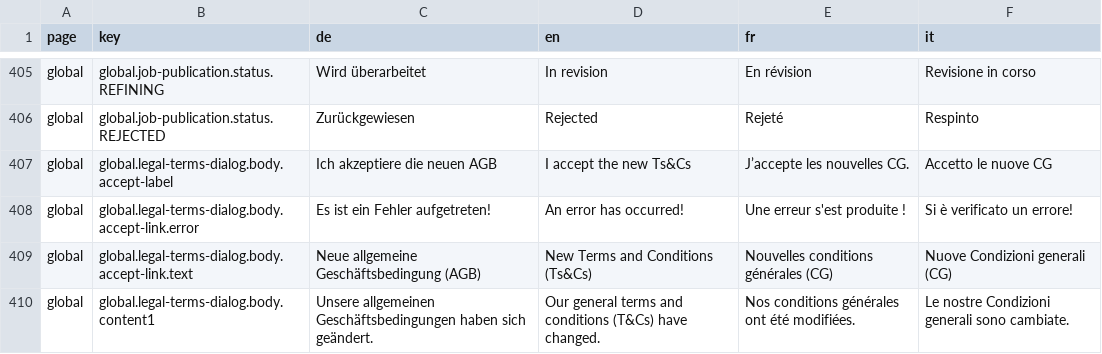
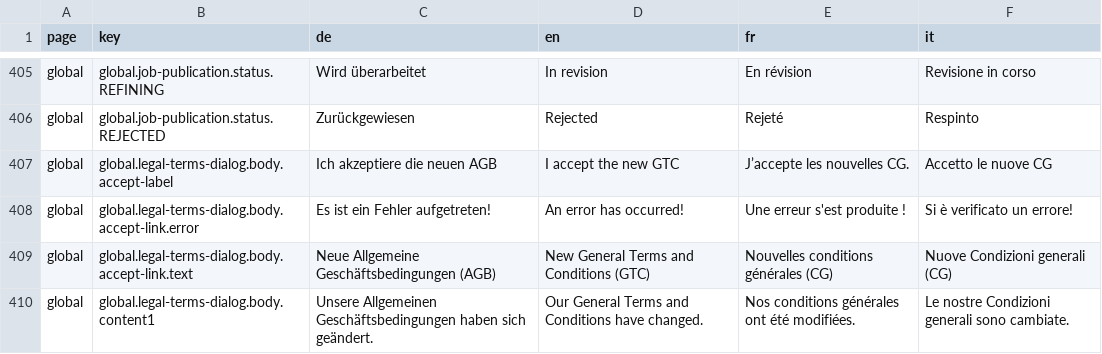
Before and after one commit to Eisfresser/jobroom2, a CSV file: src/main/webapp/i18n/translations.csv, drawn as a sheet; only a part is shown, gaps mark what is left out; the diff covers the shown part only.

```diff
--- a/src/main/webapp/i18n/translations.csv
+++ b/src/main/webapp/i18n/translations.csv
@@ -406,5 +406,5 @@ global,global.job-publication.status.REFINING,Wird überarbeitet,In revision,En
 global,global.job-publication.status.REJECTED,Zurückgewiesen,Rejected,Rejeté,Respinto
-global,global.legal-terms-dialog.body.accept-label,Ich akzeptiere die neuen AGB,I accept the new Ts&Cs,J’accepte les nouvelles CG.,Accetto le nuove CG
+global,global.legal-terms-dialog.body.accept-label,Ich akzeptiere die neuen AGB,I accept the new GTC,J’accepte les nouvelles CG.,Accetto le nuove CG
 global,global.legal-terms-dialog.body.accept-link.error,Es ist ein Fehler aufgetreten!,An error has occurred!,Une erreur s'est produite !,Si è verificato un errore!
-global,global.legal-terms-dialog.body.accept-link.text,Neue allgemeine Geschäftsbedingung (AGB),New Terms and Conditions (Ts&Cs),Nouvelles conditions générales (CG),Nuove Condizioni generali (CG)
-global,global.legal-terms-dialog.body.content1,"Unsere allgemeinen Geschäftsbedingungen haben sich geändert. ",Our general terms and conditions (T&Cs) have changed.,Nos conditions générales ont été modifiées.,Le nostre Condizioni generali sono cambiate.
+global,global.legal-terms-dialog.body.accept-link.text,Neue Allgemeine Geschäftsbedingungen (AGB),New General Terms and Conditions (GTC),Nouvelles conditions générales (CG),Nuove Condizioni generali (CG)
+global,global.legal-terms-dialog.body.content1,"Unsere Allgemeinen Geschäftsbedingungen haben sich geändert. ",Our General Terms and Conditions have changed.,Nos conditions générales ont été modifiées.,Le nostre Condizioni generali sono cambiate.
```
Also changed, not shown: 23 edited cells elsewhere in this file, 9 other files.
